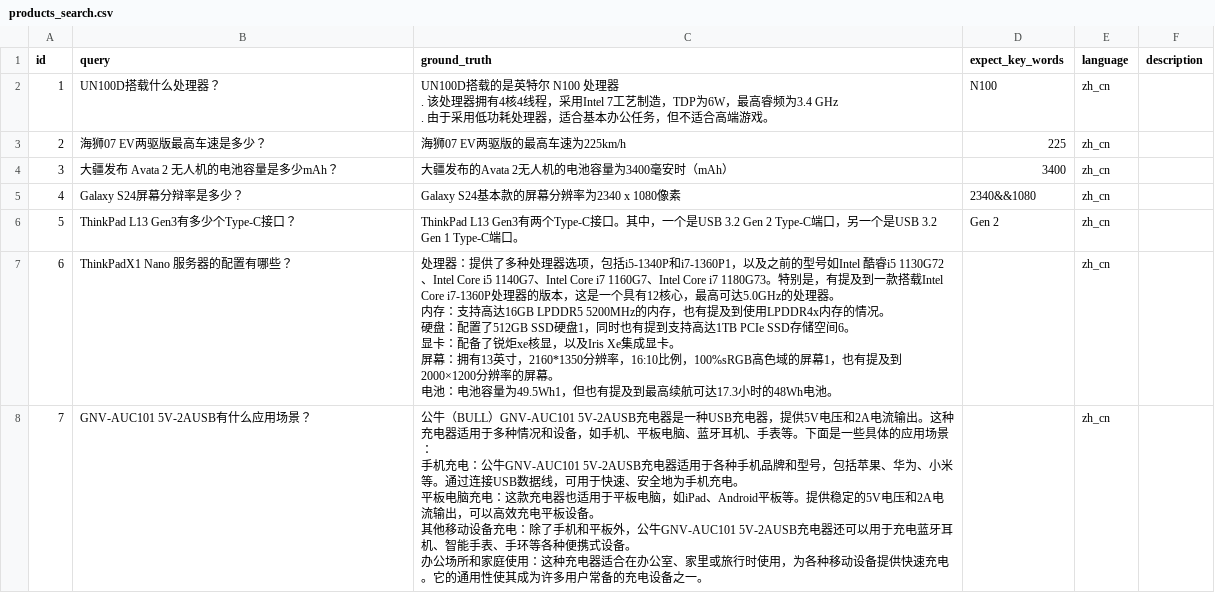
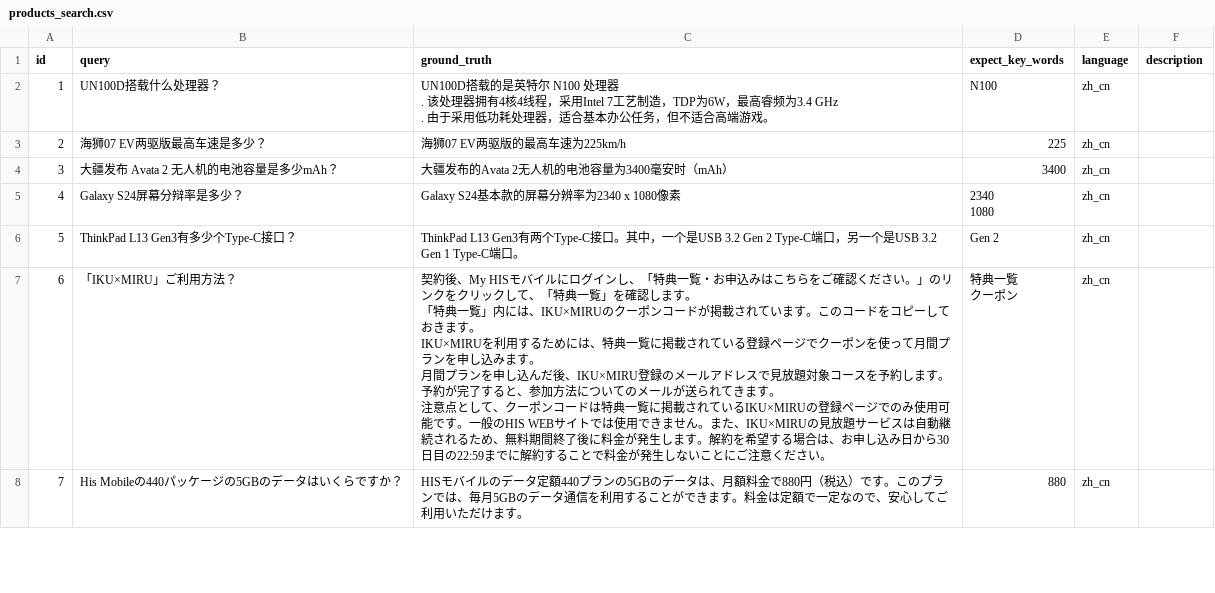
Before and after one commit to sparticleinc/ASEED, a CSV file: datasets/products_search.csv, drawn as a sheet; only a part is shown; the diff covers the shown part only.

```diff
--- a/datasets/products_search.csv
+++ b/datasets/products_search.csv
@@ -6,14 +6,12 @@
 3,大疆发布 Avata 2 无人机的电池容量是多少mAh？,大疆发布的Avata 2无人机的电池容量为3400毫安时（mAh）,3400,zh_cn,
-4,Galaxy S24屏幕分辩率是多少？,Galaxy S24基本款的屏幕分辨率为2340 x 1080像素,2340&&1080,zh_cn,
+4,Galaxy S24屏幕分辩率是多少？,Galaxy S24基本款的屏幕分辨率为2340 x 1080像素,"2340
+1080",zh_cn,
 5,ThinkPad L13 Gen3有多少个Type-C接口？,ThinkPad L13 Gen3有两个Type-C接口。其中，一个是USB 3.2 Gen 2 Type-C端口，另一个是USB 3.2 Gen 1 Type-C端口。,Gen 2,zh_cn,
-6,ThinkPadX1 Nano 服务器的配置有哪些？,"处理器：提供了多种处理器选项，包括i5-1340P和i7-1360P1，以及之前的型号如Intel 酷睿i5 1130G72、Intel Core i5 1140G7、Intel Core i7 1160G7、Intel Core i7 1180G73。特别是，有提及到一款搭载Intel Core i7-1360P处理器的版本，这是一个具有12核心，最高可达5.0GHz的处理器。
-内存：支持高达16GB LPDDR5 5200MHz的内存，也有提及到使用LPDDR4x内存的情况。
-硬盘：配置了512GB SSD硬盘1，同时也有提到支持高达1TB PCIe SSD存储空间6。
-显卡：配备了锐炬xe核显，以及Iris Xe集成显卡。
-屏幕：拥有13英寸，2160*1350分辨率，16:10比例，100%sRGB高色域的屏幕1，也有提及到2000×1200分辨率的屏幕。
-电池：电池容量为49.5Wh1，但也有提及到最高续航可达17.3小时的48Wh电池。",,zh_cn,
-7,GNV-AUC101 5V-2AUSB有什么应用场景？,"公牛（BULL）GNV-AUC101 5V-2AUSB充电器是一种USB充电器，提供5V电压和2A电流输出。这种充电器适用于多种情况和设备，如手机、平板电脑、蓝牙耳机、手表等。下面是一些具体的应用场景：
-手机充电：公牛GNV-AUC101 5V-2AUSB充电器适用于各种手机品牌和型号，包括苹果、华为、小米等。通过连接USB数据线，可用于快速、安全地为手机充电。
-平板电脑充电：这款充电器也适用于平板电脑，如iPad、Android平板等。提供稳定的5V电压和2A电流输出，可以高效充电平板设备。
-其他移动设备充电：除了手机和平板外，公牛GNV-AUC101 5V-2AUSB充电器还可以用于充电蓝牙耳机、智能手表、手环等各种便携式设备。
-办公场所和家庭使用：这种充电器适合在办公室、家里或旅行时使用，为各种移动设备提供快速充电。它的通用性使其成为许多用户常备的充电设备之一。",,zh_cn,
+6,「IKU×MIRU」ご利用方法？,"契約後、My HISモバイルにログインし、「特典一覧・お申込みはこちらをご確認ください。」のリンクをクリックして、「特典一覧」を確認します。
+「特典一覧」内には、IKU×MIRUのクーポンコードが掲載されています。このコードをコピーしておきます。
+IKU×MIRUを利用するためには、特典一覧に掲載されている登録ページでクーポンを使って月間プランを申し込みます。
+月間プランを申し込んだ後、IKU×MIRU登録のメールアドレスで見放題対象コースを予約します。
+予約が完了すると、参加方法についてのメールが送られてきます。
+注意点として、クーポンコードは特典一覧に掲載されているIKU×MIRUの登録ページでのみ使用可能です。一般のHIS WEBサイトでは使用できません。また、IKU×MIRUの見放題サービスは自動継続されるため、無料期間終了後に料金が発生します。解約を希望する場合は、お申し込み日から30日目の22:59までに解約することで料金が発生しないことにご注意ください。","特典一覧
+クーポン",zh_cn,
+7,His Mobileの440パッケージの5GBのデータはいくらですか？,HISモバイルのデータ定額440プランの5GBのデータは、月額料金で880円（税込）です。このプランでは、毎月5GBのデータ通信を利用することができます。料金は定額で一定なので、安心してご利用いただけます。,880,zh_cn,
```
Also changed, not shown: 6 edited cells elsewhere in this file, datasets/local_search.csv.
